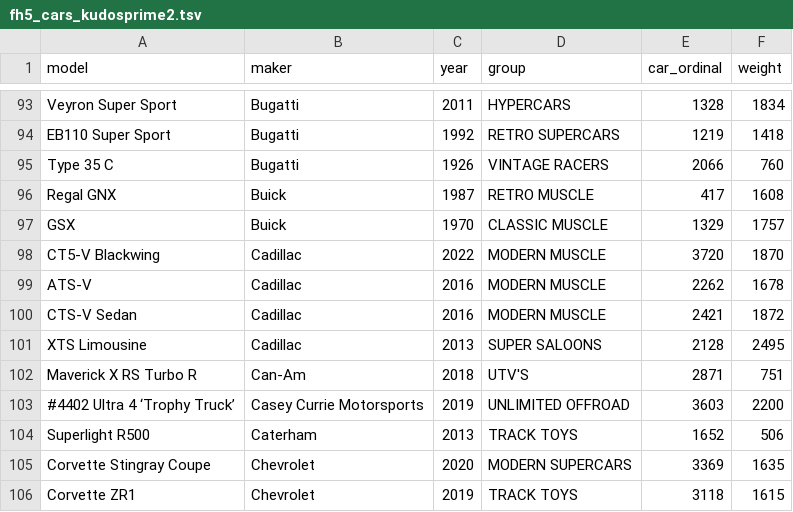
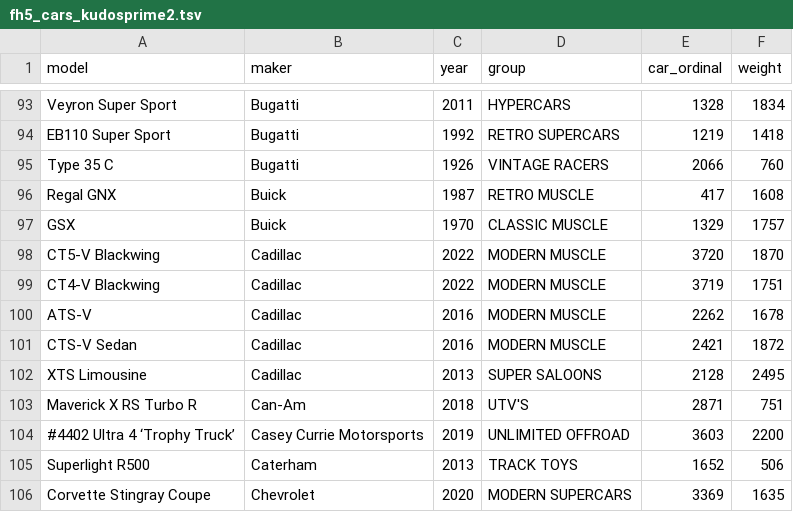
Before and after one commit to theRTB/ForzaGUI, a TSV file: fh5_cars_kudosprime2.tsv, drawn as a sheet; only a part is shown, gaps mark what is left out; the shorter side is filled out with more unchanged rows; the diff names each change by its address in the sheet, - before the commit and + after, or states it on an @@ line.

Commit message:
added Cadillac CT4-V Blackwing

```diff
--- a/fh5_cars_kudosprime2.tsv
+++ b/fh5_cars_kudosprime2.tsv
+row 99: CT4-V Blackwing | Cadillac | 2022 | MODERN MUSCLE | 3719 | 1751
```
